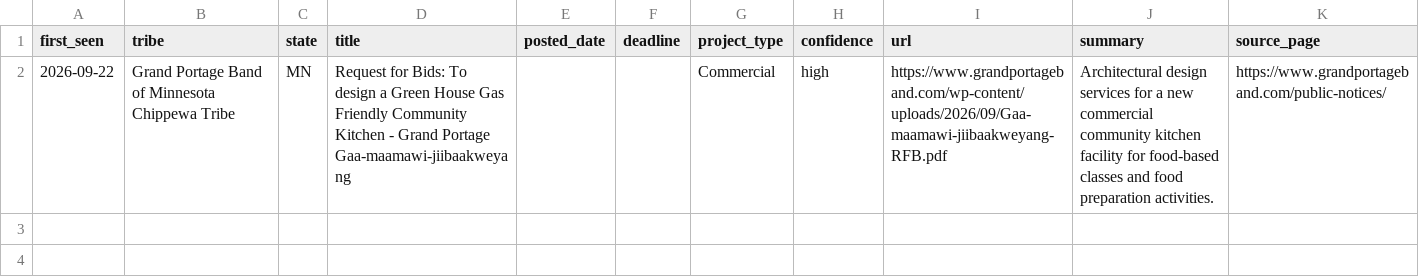
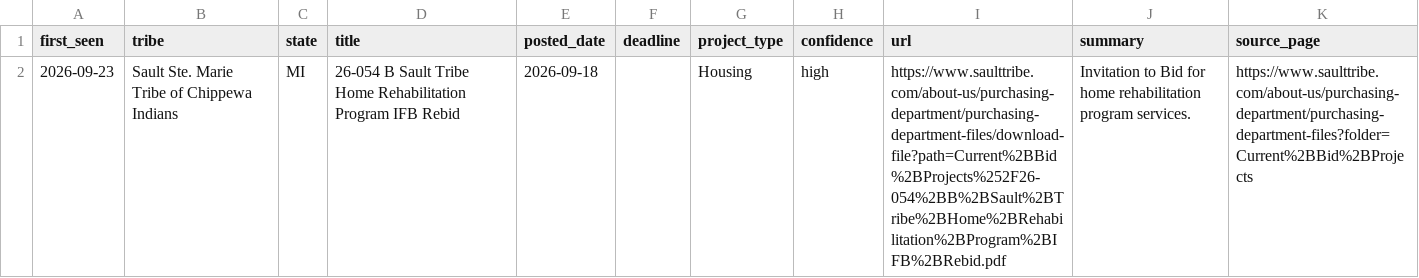
Before and after one commit to revelinvestments/tribal-rfp-scraper, a CSV file: data/new_rfps.csv, drawn as a sheet; removed rows and columns are numbered as before the commit, all else as after; the diff names each change by its address in the sheet, - before the commit and + after, or states it on an @@ line.

```diff
--- a/data/new_rfps.csv
+++ b/data/new_rfps.csv
-row 2: 2026-09-22 | Grand Portage Band of Minnesota Chippewa Tribe | MN | Request for Bids: To design a Green House Gas Friendly Community Kitchen - Grand Portage Gaa-maamawi-jiibaakweyang |  |  | Commercial | high | https://www.grandportageband.com/wp-content/uploads/2026/09/Gaa-maamawi-jiibaakweyang-RFB.pdf | Architectural design services for a new commercial community kitchen facility for food-based classes and food preparation activities. | https://www.grandportageband.com/public-notices/
+row 2: 2026-09-23 | Sault Ste. Marie Tribe of Chippewa Indians | MI | 26-054 B Sault Tribe Home Rehabilitation Program IFB Rebid | 2026-09-18 |  | Housing | high | https://www.saulttribe.com/about-us/purchasing-department/purchasing-department-files/download-file?path=Current%2BBid%2BProjects%252F26-054%2BB%2BSault%2BTribe%2BHome%2BRehabilitation%2BProgram%2BIFB%2BRebid.pdf | Invitation to Bid for home rehabilitation program services. | https://www.saulttribe.com/about-us/purchasing-department/purchasing-department-files?folder=Current%2BBid%2BProjects
```
Also changed, not shown: data/all_rfps.csv, 2 other files.
